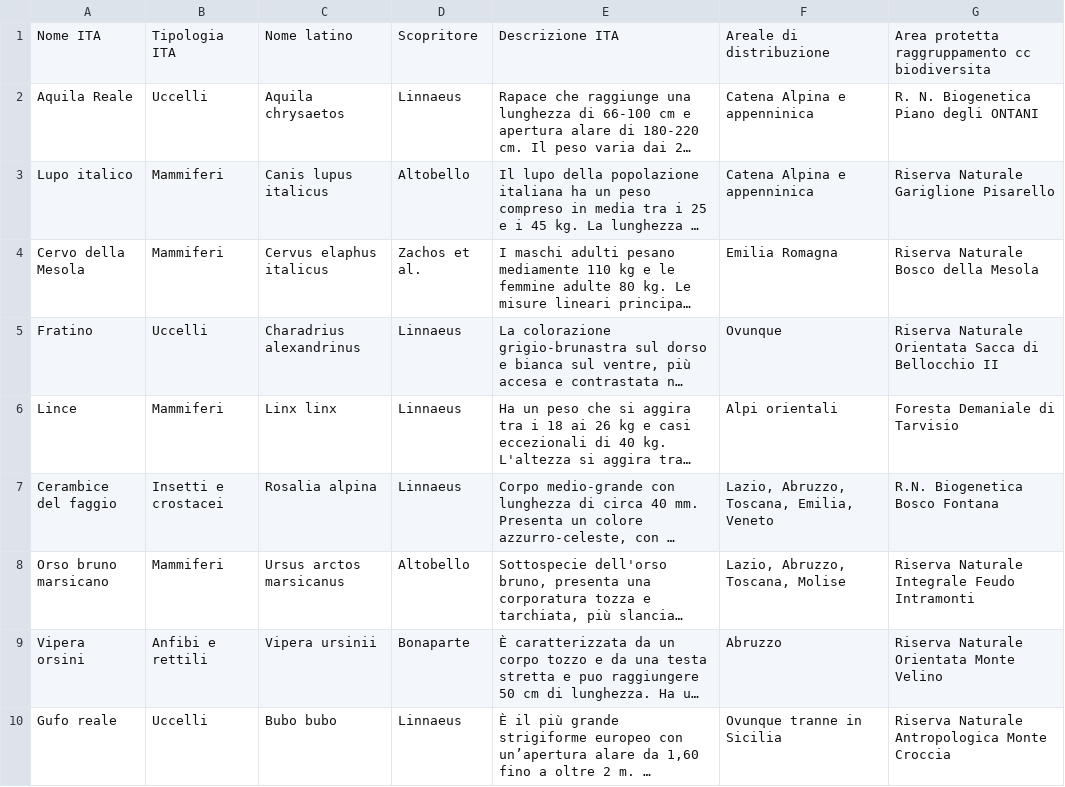
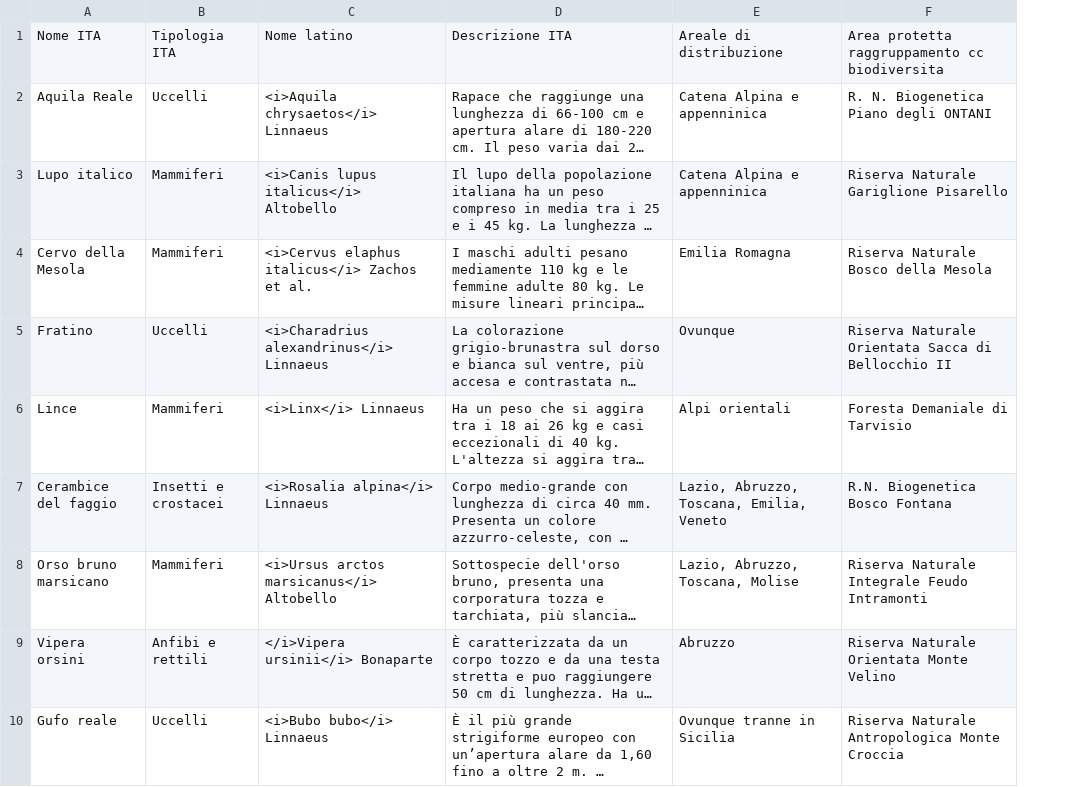
Before and after one commit to fabyspa/Ny-FaunaFlora, a CSV file: NYFloraFauna/Assets/Resources/FAUNA_Nuovo.csv, drawn as a sheet; only a part is shown; long unchanged cells end in …; removed rows and columns are numbered as before the commit, all else as after; the diff names each change by its address in the sheet, - before the commit and + after, or states it on an @@ line.

```diff
--- a/NYFloraFauna/Assets/Resources/FAUNA_Nuovo.csv
+++ b/NYFloraFauna/Assets/Resources/FAUNA_Nuovo.csv
-column C, rows 1-10: Nome latino | Aquila chrysaetos | Canis lupus italicus | Cervus elaphus italicus | Charadrius alexandrinus | Linx linx | Rosalia alpina | Ursus arctos marsicanus | Vipera ursinii | Bubo bubo
-column D, rows 1-10: Scopritore | Linnaeus | Altobello | Zachos et al. | Linnaeus | Linnaeus | Linnaeus | Altobello | Bonaparte | Linnaeus
+column C, rows 1-10: Nome latino | <i>Aquila chrysaetos</i> Linnaeus | <i>Canis lupus italicus</i> Altobello | <i>Cervus elaphus italicus</i> Zachos et al. | <i>Charadrius alexandrinus</i> Linnaeus | <i>Linx</i> Linnaeus | <i>Rosalia alpina</i> Linnaeus | <i>Ursus arctos marsicanus</i> Altobello | </i>Vipera ursinii</i> Bonaparte | <i>Bubo bubo</i> Linnaeus
```
Also changed, not shown: NYFloraFauna/Assets/Resources/FLORA_Nuovo.csv, 6 other files.
